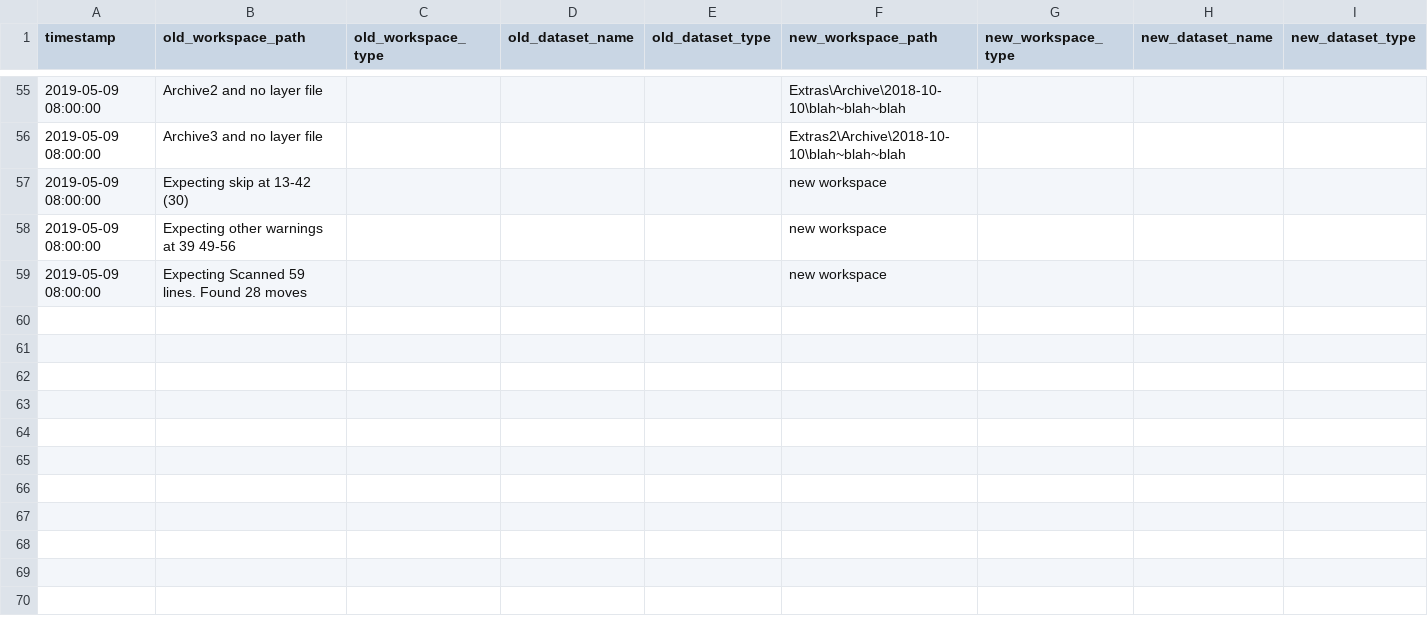
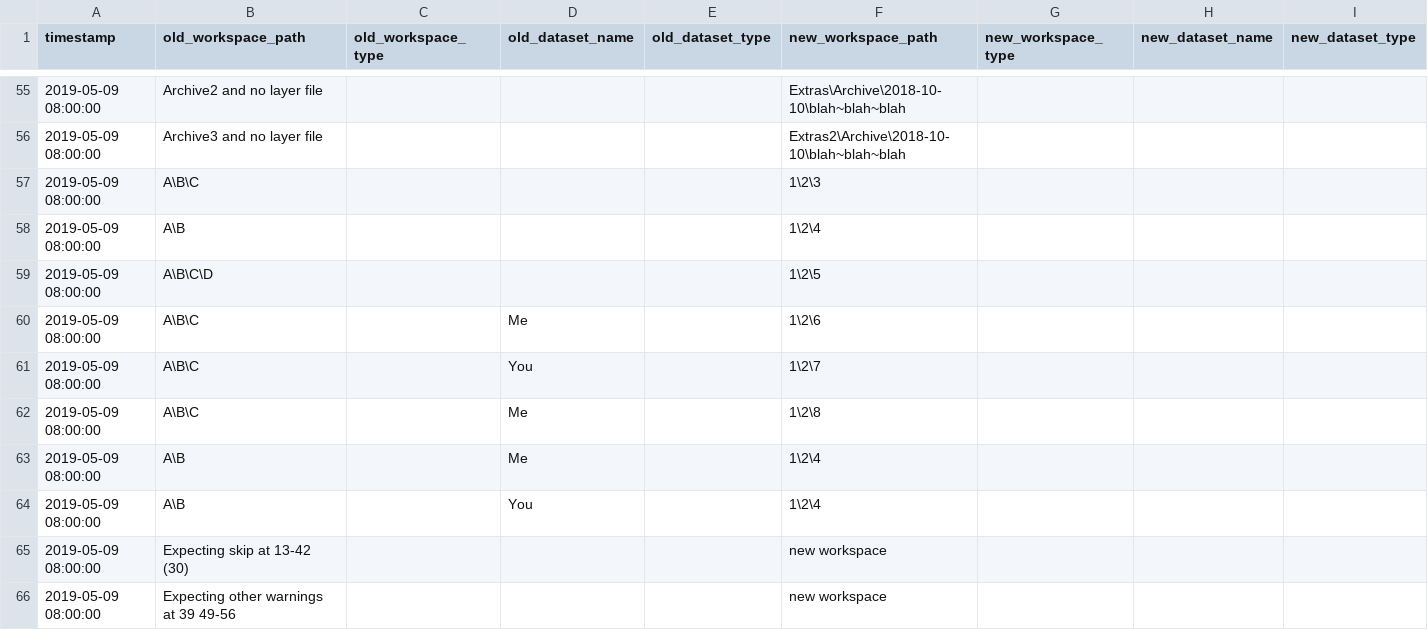
Before and after one commit to AKROGIS/PDS-Data-Management, a CSV file: MapFixer/verifier/TestMoves.csv, drawn as a sheet; only a part is shown, gaps mark what is left out; the shorter side is filled out with more unchanged rows; rows hold the shown columns only; the diff names each change by its address in the sheet, - before the commit and + after, or states it on an @@ line.

Commit message:
Consistancy Check on Moves

```diff
--- a/MapFixer/verifier/TestMoves.csv
+++ b/MapFixer/verifier/TestMoves.csv
+row 57: 2019-05-09 08:00:00 | A\B\C |  |  |  | 1\2\3
+row 58: 2019-05-09 08:00:00 | A\B |  |  |  | 1\2\4
+row 59: 2019-05-09 08:00:00 | A\B\C\D |  |  |  | 1\2\5
+row 60: 2019-05-09 08:00:00 | A\B\C |  | Me |  | 1\2\6
+row 61: 2019-05-09 08:00:00 | A\B\C |  | You |  | 1\2\7
+row 62: 2019-05-09 08:00:00 | A\B\C |  | Me |  | 1\2\8
+row 63: 2019-05-09 08:00:00 | A\B |  | Me |  | 1\2\4
+row 64: 2019-05-09 08:00:00 | A\B |  | You |  | 1\2\4
```
Also changed, not shown: 1 other file.
